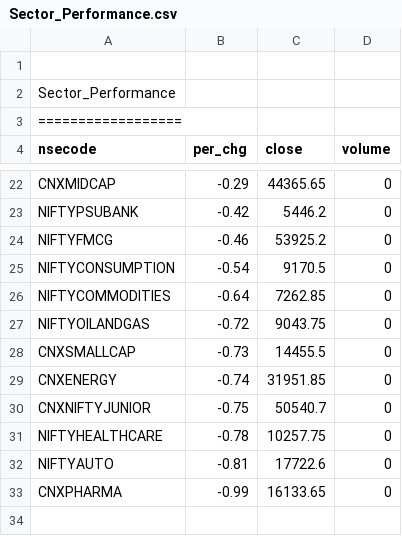
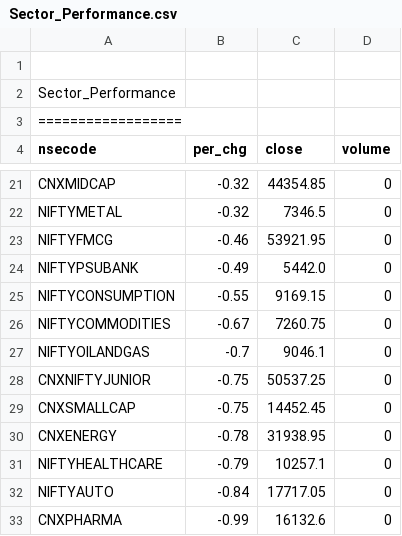
Before and after one commit to satishcse/mkt_updates, a CSV file: Sector_Performance.csv, drawn as a sheet; only a part is shown, gaps mark what is left out; removed rows and columns are numbered as before the commit, all else as after; the diff covers the shown part only; the diff names each change by its address in the sheet, - before the commit and + after, or states it on an @@ line.

```diff
--- a/Sector_Performance.csv
+++ b/Sector_Performance.csv
-B21 (per_chg): -0.29
+B21 (per_chg): -0.32
-C21 (close): 44365.65
+C21 (close): 44354.85
-row 23: NIFTYPSUBANK | -0.42 | 5446.2 | 0
+row 22: NIFTYMETAL | -0.32 | 7346.5 | 0
-C23 (close): 53925.2
+C23 (close): 53921.95
+row 24: NIFTYPSUBANK | -0.49 | 5442.0 | 0
-B25 (per_chg): -0.54
+B25 (per_chg): -0.55
-C25 (close): 9170.5
+C25 (close): 9169.15
-B26 (per_chg): -0.64
+B26 (per_chg): -0.67
-C26 (close): 7262.85
+C26 (close): 7260.75
-B27 (per_chg): -0.72
+B27 (per_chg): -0.7
-C27 (close): 9043.75
+C27 (close): 9046.1
+row 28: CNXNIFTYJUNIOR | -0.75 | 50537.25 | 0
-B29 (per_chg): -0.73
+B29 (per_chg): -0.75
-C29 (close): 14455.5
+C29 (close): 14452.45
-B30 (per_chg): -0.74
+B30 (per_chg): -0.78
-C30 (close): 31951.85
+C30 (close): 31938.95
-row 30: CNXNIFTYJUNIOR | -0.75 | 50540.7 | 0
-B31 (per_chg): -0.78
+B31 (per_chg): -0.79
-C31 (close): 10257.75
+C31 (close): 10257.1
-B32 (per_chg): -0.81
+B32 (per_chg): -0.84
-C32 (close): 17722.6
+C32 (close): 17717.05
-C33 (close): 16133.65
+C33 (close): 16132.6
```
Also changed, not shown: 1 removed row and 30 edited cells elsewhere in this file, 5 other files.
